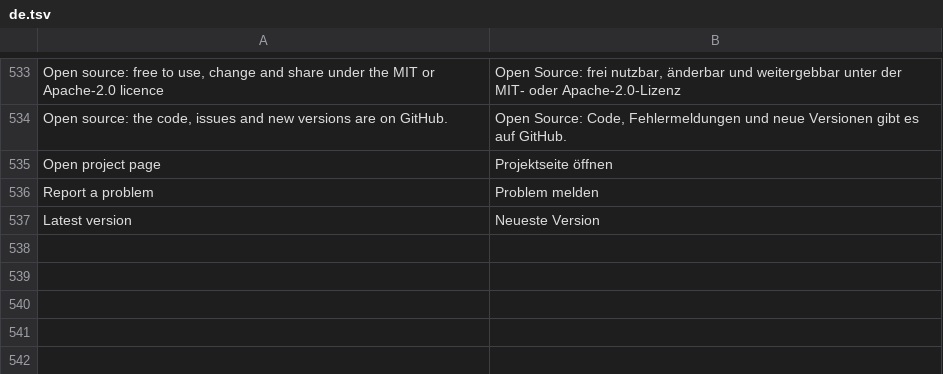
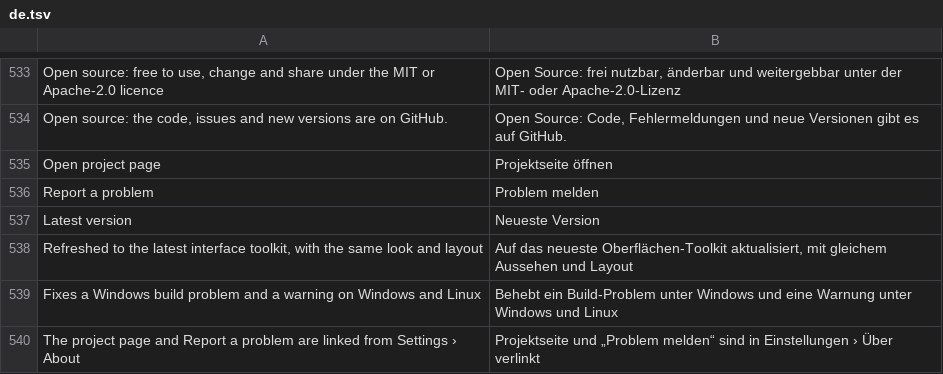
Before and after one commit to ChrispyGee/Roomtone, a TSV file: locales/de.tsv, drawn as a sheet; only a part is shown, gaps mark what is left out.

```diff
--- a/locales/de.tsv
+++ b/locales/de.tsv
@@ -537 +537,4 @@ Report a problem	Problem melden
 Latest version	Neueste Version
+Refreshed to the latest interface toolkit, with the same look and layout	Auf das neueste Oberflächen-Toolkit aktualisiert, mit gleichem Aussehen und Layout
+Fixes a Windows build problem and a warning on Windows and Linux	Behebt ein Build-Problem unter Windows und eine Warnung unter Windows und Linux
+The project page and Report a problem are linked from Settings › About	Projektseite und „Problem melden“ sind in Einstellungen › Über verlinkt
```
Also changed, not shown: locales/es.tsv, locales/fr.tsv, 10 other files.
